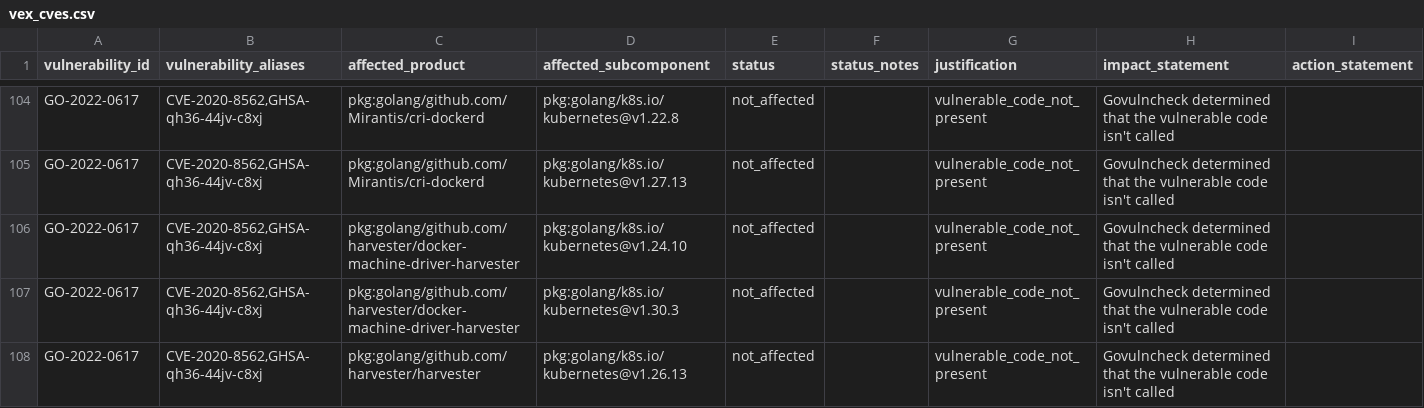
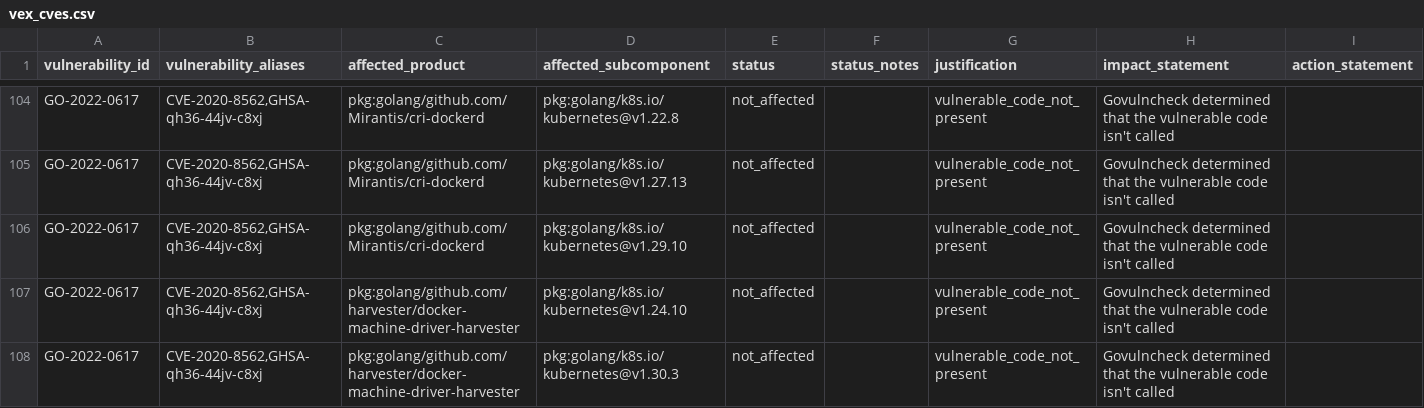
Before and after one commit to rancher/vexhub, a CSV file: reports/vex_cves.csv, drawn as a sheet; only a part is shown, gaps mark what is left out; the shorter side is filled out with more unchanged rows; the diff covers the shown part only; the diff names each change by its address in the sheet, - before the commit and + after, or states it on an @@ line.

Commit message:
Update VEX Hub reports (#58)

```diff
--- a/reports/vex_cves.csv
+++ b/reports/vex_cves.csv
+row 106: GO-2022-0617 | CVE-2020-8562,GHSA-qh36-44jv-c8xj | pkg:golang/github.com/Mirantis/cri-dockerd | pkg:golang/k8s.io/kubernetes@v1.29.10 | not_affected |  | vulnerable_code_not_present | Govulncheck determined that the vulnerable code isn't called
```
Also changed, not shown: 4 added rows elsewhere in this file, 2 other files.
